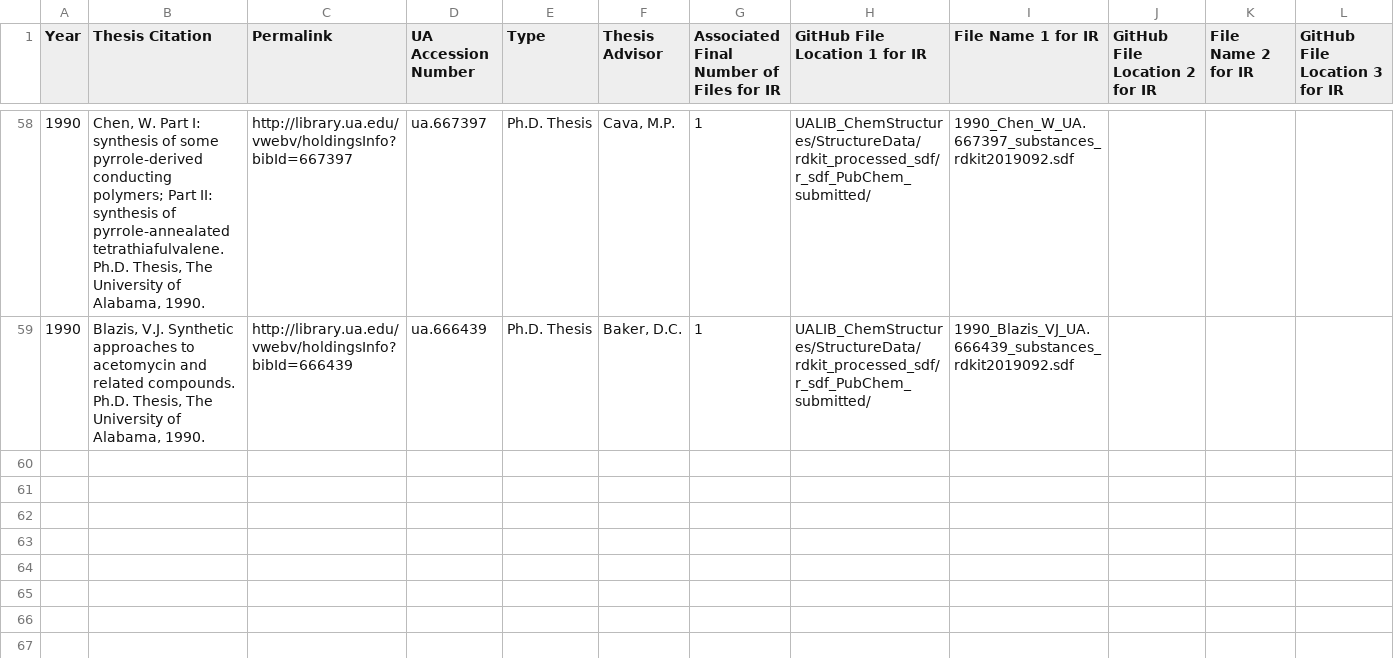
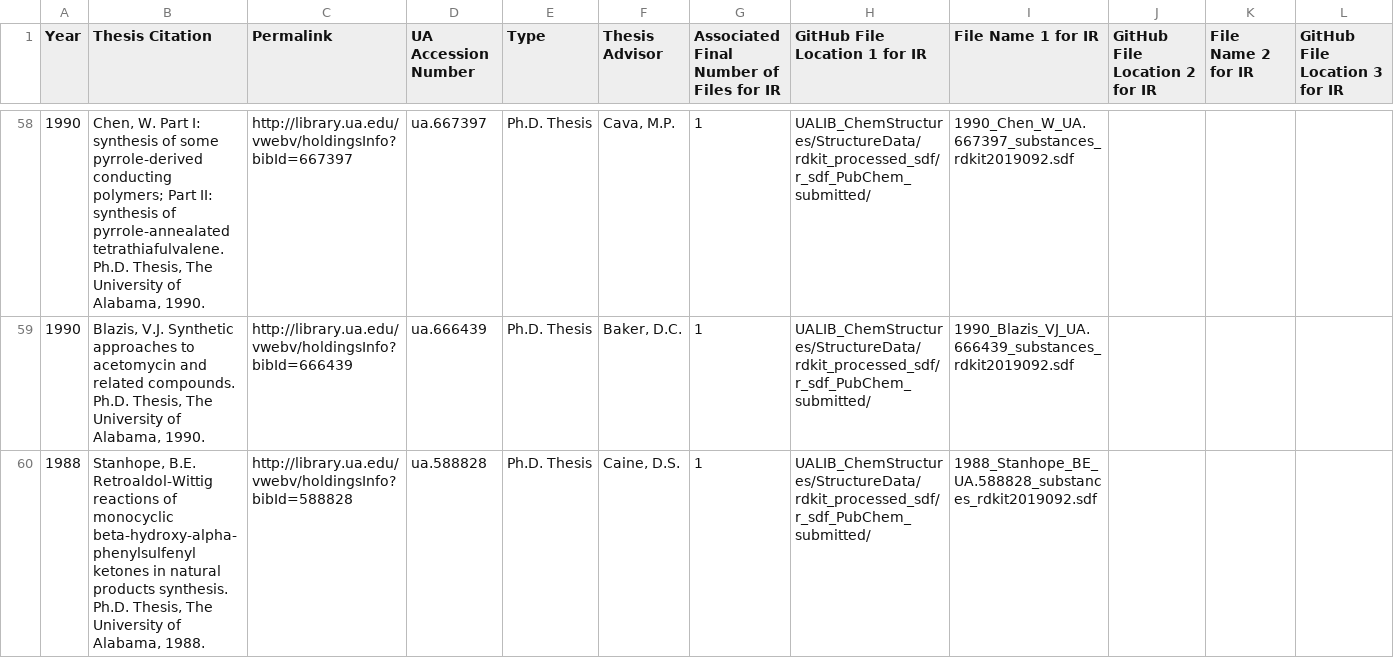
Before and after one commit to ualibweb/UALIB_ChemStructures, a TSV file: StructureData/UA_theses_indexed_list.tsv, drawn as a sheet; only a part is shown, gaps mark what is left out; rows hold the shown columns only; the diff names each change by its address in the sheet, - before the commit and + after, or states it on an @@ line.

Commit message:
update REGID and thesis lists

```diff
--- a/StructureData/UA_theses_indexed_list.tsv
+++ b/StructureData/UA_theses_indexed_list.tsv
+row 60: 1988 | Stanhope, B.E. Retroaldol-Wittig reactions of monocyclic beta-hydroxy-alpha-phenylsulfenyl ketones in natural products synthesis. Ph.D. Thesis, The University of Alabama, 1988. | http://library.ua.edu/vwebv/holdingsInfo?bibId=588828 | ua.588828 | Ph.D. Thesis | Caine, D.S. | 1 | UALIB_ChemStructures/StructureData/rdkit_processed_sdf/r_sdf_PubChem_submitted/ | 1988_Stanhope_BE_UA.588828_substances_rdkit2019092.sdf
```
Also changed, not shown: 3 other files.
